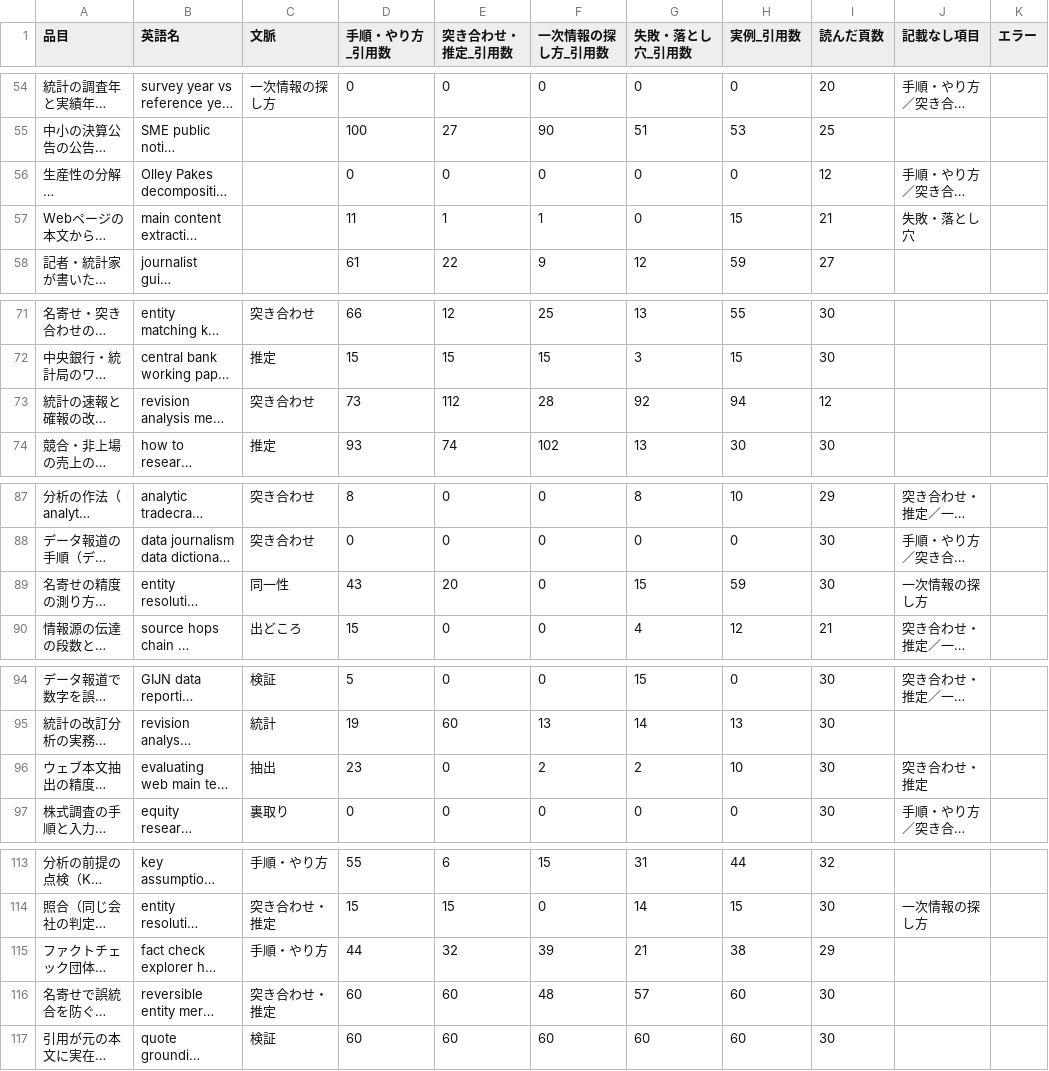
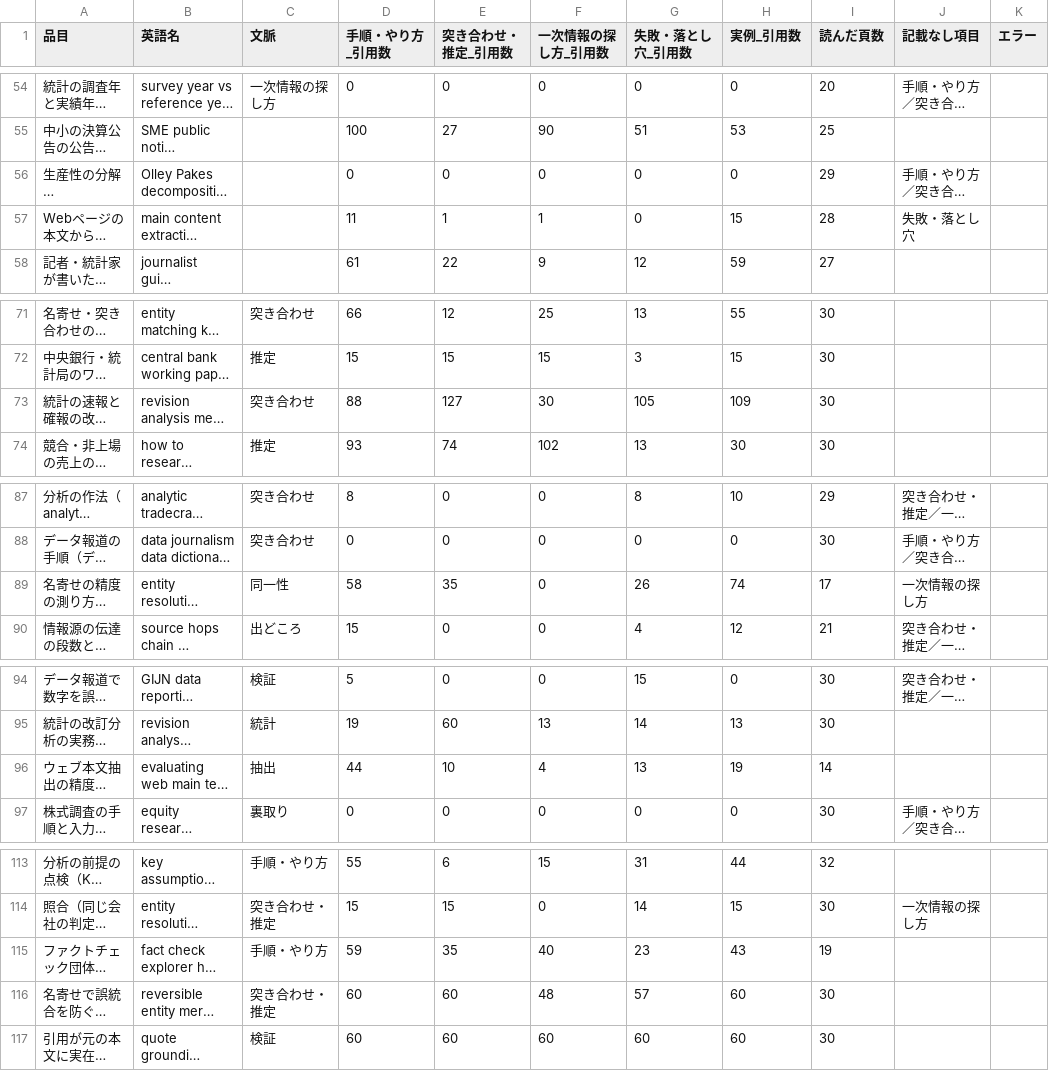
Before and after one commit to a-one-road-official/Researcher, a CSV file: researcher/out/research_method/summary.csv, drawn as a sheet; only a part is shown, gaps mark what is left out; long unchanged cells end in …; the diff covers the shown part only; the diff names each change by its address in the sheet, - before the commit and + after, or states it on an @@ line.

```diff
--- a/researcher/out/research_method/summary.csv
+++ b/researcher/out/research_method/summary.csv
-I56 (読んだ頁数): 12
+I56 (読んだ頁数): 29
-I57 (読んだ頁数): 21
+I57 (読んだ頁数): 28
-D73 (手順・やり方_引用数): 73
+D73 (手順・やり方_引用数): 88
-E73 (突き合わせ・推定_引用数): 112
+E73 (突き合わせ・推定_引用数): 127
-F73 (一次情報の探し方_引用数): 28
+F73 (一次情報の探し方_引用数): 30
-G73 (失敗・落とし穴_引用数): 92
+G73 (失敗・落とし穴_引用数): 105
-H73 (実例_引用数): 94
+H73 (実例_引用数): 109
-I73 (読んだ頁数): 12
+I73 (読んだ頁数): 30
-D89 (手順・やり方_引用数): 43
+D89 (手順・やり方_引用数): 58
-E89 (突き合わせ・推定_引用数): 20
+E89 (突き合わせ・推定_引用数): 35
-G89 (失敗・落とし穴_引用数): 15
+G89 (失敗・落とし穴_引用数): 26
-H89 (実例_引用数): 59
+H89 (実例_引用数): 74
-I89 (読んだ頁数): 30
+I89 (読んだ頁数): 17
-D96 (手順・やり方_引用数): 23
+D96 (手順・やり方_引用数): 44
-E96 (突き合わせ・推定_引用数): 0
+E96 (突き合わせ・推定_引用数): 10
-F96 (一次情報の探し方_引用数): 2
+F96 (一次情報の探し方_引用数): 4
-G96 (失敗・落とし穴_引用数): 2
+G96 (失敗・落とし穴_引用数): 13
-H96 (実例_引用数): 10
+H96 (実例_引用数): 19
-I96 (読んだ頁数): 30
+I96 (読んだ頁数): 14
-J96 (記載なし項目): 突き合わせ・推定
+J96 (記載なし項目): (empty)
-D115 (手順・やり方_引用数): 44
+D115 (手順・やり方_引用数): 59
-E115 (突き合わせ・推定_引用数): 32
+E115 (突き合わせ・推定_引用数): 35
-F115 (一次情報の探し方_引用数): 39
+F115 (一次情報の探し方_引用数): 40
-G115 (失敗・落とし穴_引用数): 21
+G115 (失敗・落とし穴_引用数): 23
-H115 (実例_引用数): 38
+H115 (実例_引用数): 43
-I115 (読んだ頁数): 29
+I115 (読んだ頁数): 19
```
Also changed, not shown: 3 edited cells elsewhere in this file, researcher/out/mfg_capacity/summary.csv, researcher/out/research_method/cross.csv, 19 other files.
